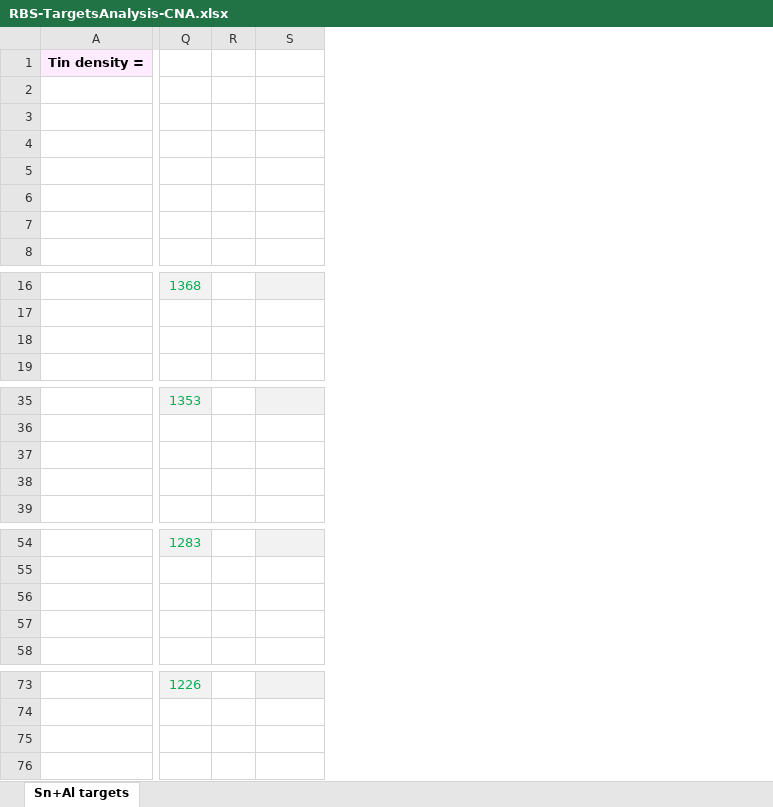
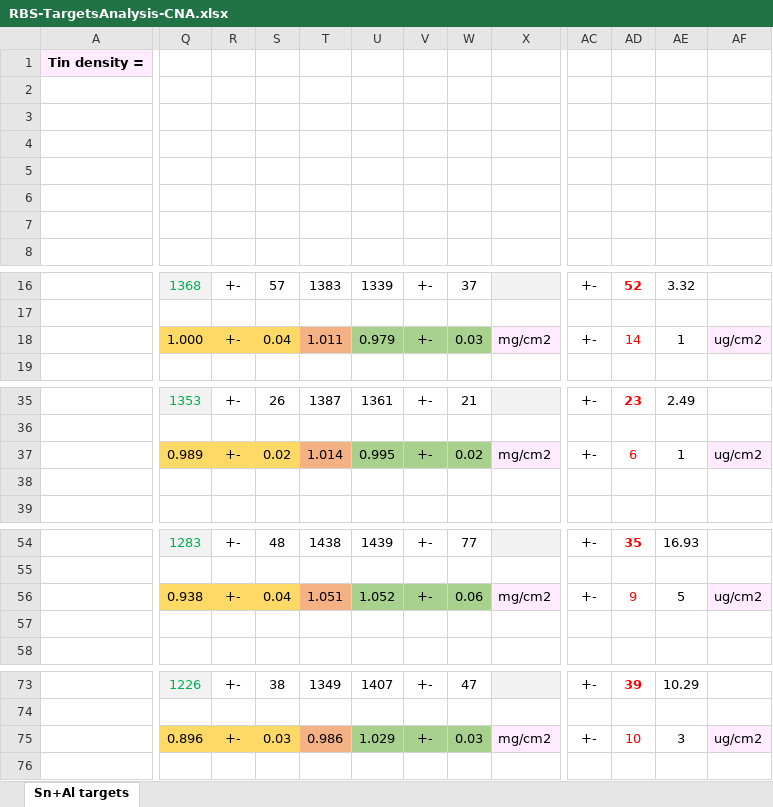
Before and after one commit to RiPires/116Sn-p-g-117Sb_Analysis, an Excel workbook: CNA/RBS-TargetsAnalysis-CNA.xlsx, sheet Sn+Al targets, drawn as a sheet; only a part is shown, gaps mark what is left out; values as stored, in another font and other column widths than the file's, no borders; charts and pictures not drawn; removed rows and columns are numbered as before the commit, all else as after; rows hold the shown columns only; the diff covers the shown part only; the diff names each change by its address in the sheet, - before the commit and + after, or states it on an @@ line.

Commit message:
CNA analysis update:     * Tuning.xlsx: new file to compare different N0, Ndirr, effs and cross-section values trying to find some trend in the data that indicate an analysis error;     * RBS-TargetsAnalysis-CNA.xlsx: updated with AEL and SimNRA thicknesses for each target;     * CNA/Activations/Ebeam=***/1_Irradiation/: SimNRA output files and plots added;     * Scripts-CNA:         - BgRemove.py: update for background removal using real time, instead fo live time; new function to plot merged yield after background removed;         - CrossSection_RelMeth.py: updated value of Ndirr;         - Effs_SDD.py: updated efficiency values at different distancies, where detrmined from new simulations now using 1e8 primary events;         - Eloss.py: updated to check the energy in the middle of the targets;         - MergeDataGe.py: updated to check how the merged yield looks like before and after background removal;         - MergeRBS.py: updated to plot SimNRA spectra alongside experimental;         - PlotGe_ScanOverTime.py and PlotSDD_ScanOverTime.py: updated to create plots for presentation;         - Plot_Accumulation_SDD.py: effiency values updated with the 1e8 run ones.

```diff
--- a/CNA/RBS-TargetsAnalysis-CNA.xlsx (sheet Sn+Al targets)
+++ b/CNA/RBS-TargetsAnalysis-CNA.xlsx (sheet Sn+Al targets)
-column R, empty
+column R, rows 16-18: +- |  | +-; rows 35-37: +- |  | +-; rows 54-56: +- |  | +-; rows 73-75: +- |  | +-
+column S, rows 16-18: 57 |  | 0.04; rows 35-37: 26 |  | 0.02; rows 54-56: 48 |  | 0.04; rows 73-75: 38 |  | 0.03
+column T, rows 16-18: 1383 |  | 1.011; rows 35-37: 1387 |  | 1.014; rows 54-56: 1438 |  | 1.051; rows 73-75: 1349 |  | 0.986
+column U, rows 16-18: 1339 |  | 0.979; rows 35-37: 1361 |  | 0.995; rows 54-56: 1439 |  | 1.052; rows 73-75: 1407 |  | 1.029
+column V, rows 16-18: +- |  | +-; rows 35-37: +- |  | +-; rows 54-56: +- |  | +-; rows 73-75: +- |  | +-
+column W, rows 16-18: 37 |  | 0.03; rows 35-37: 21 |  | 0.02; rows 54-56: 77 |  | 0.06; rows 73-75: 47 |  | 0.03
+column AC, rows 16-18: +- |  | +-; rows 35-37: +- |  | +-; rows 54-56: +- |  | +-; rows 73-75: +- |  | +-
+column AD, rows 16-18: 52 |  | 14; rows 35-37: 23 |  | 6; rows 54-56: 35 |  | 9; rows 73-75: 39 |  | 10
+column AE, rows 16-18: 3.32 |  | 1; rows 35-37: 2.49 |  | 1; rows 54-56: 16.93 |  | 5; rows 73-75: 10.29 |  | 3
+column AF, row 18: ug/cm2; row 37: ug/cm2; row 56: ug/cm2; row 75: ug/cm2
-row 18: (empty)
+row 18:  | 1.000 | +- | 0.04 | 1.011 | 0.979 | +- | 0.03 | mg/cm2 | +- | 14 | 1 | ug/cm2
-Q18 fill: none
+Q18 fill: #FFD966
-X18 fill: none
+X18 fill: #FFEBFF
-row 37: (empty)
+row 37:  | 0.989 | +- | 0.02 | 1.014 | 0.995 | +- | 0.02 | mg/cm2 | +- | 6 | 1 | ug/cm2
-Q37 fill: none
+Q37 fill: #FFD966
-X37 fill: none
+X37 fill: #FFEBFF
-row 56: (empty)
+row 56:  | 0.938 | +- | 0.04 | 1.051 | 1.052 | +- | 0.06 | mg/cm2 | +- | 9 | 5 | ug/cm2
-Q56 fill: none
+Q56 fill: #FFD966
-X56 fill: none
+X56 fill: #FFEBFF
-row 75: (empty)
+row 75:  | 0.896 | +- | 0.03 | 0.986 | 1.029 | +- | 0.03 | mg/cm2 | +- | 10 | 3 | ug/cm2
-Q75 fill: none
+Q75 fill: #FFD966
-X75 fill: none
+X75 fill: #FFEBFF
```
Also changed, not shown: 2 added rows, 13 edited cells and cell formats elsewhere in this sheet, formulas that keep their value, charts or pictures, 34 other files.
